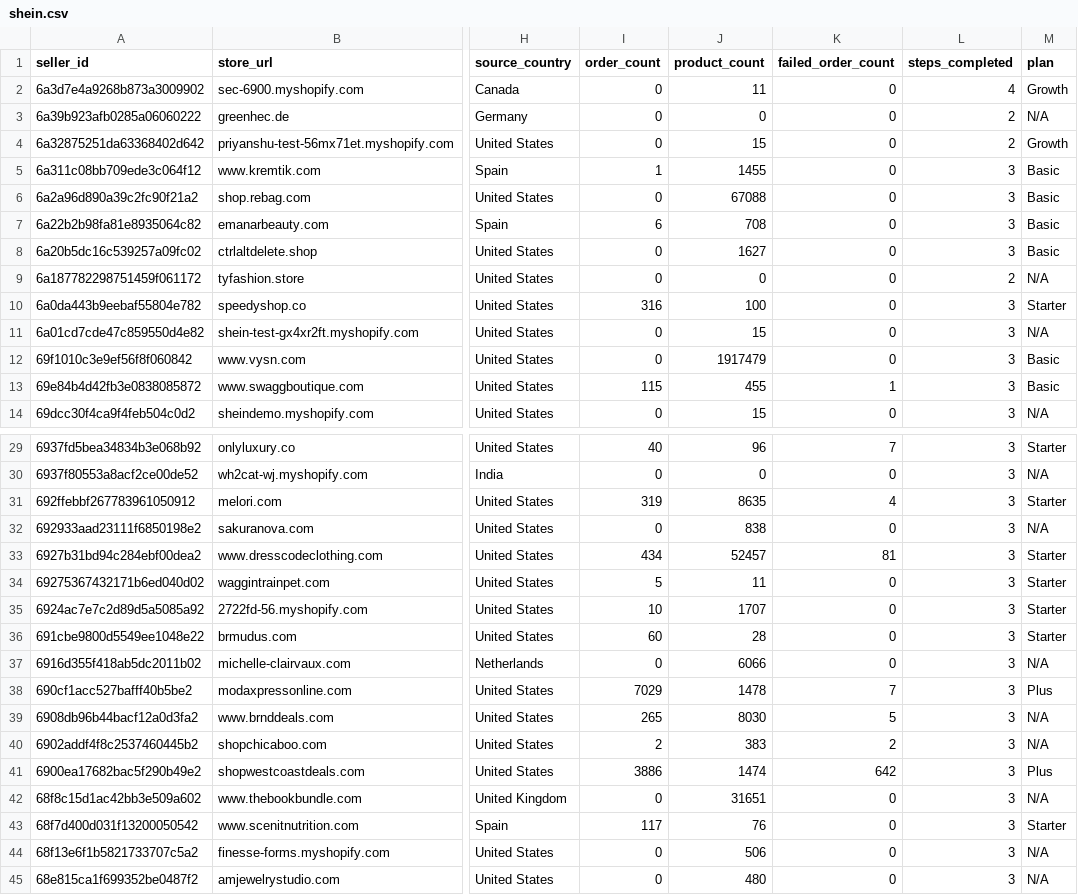
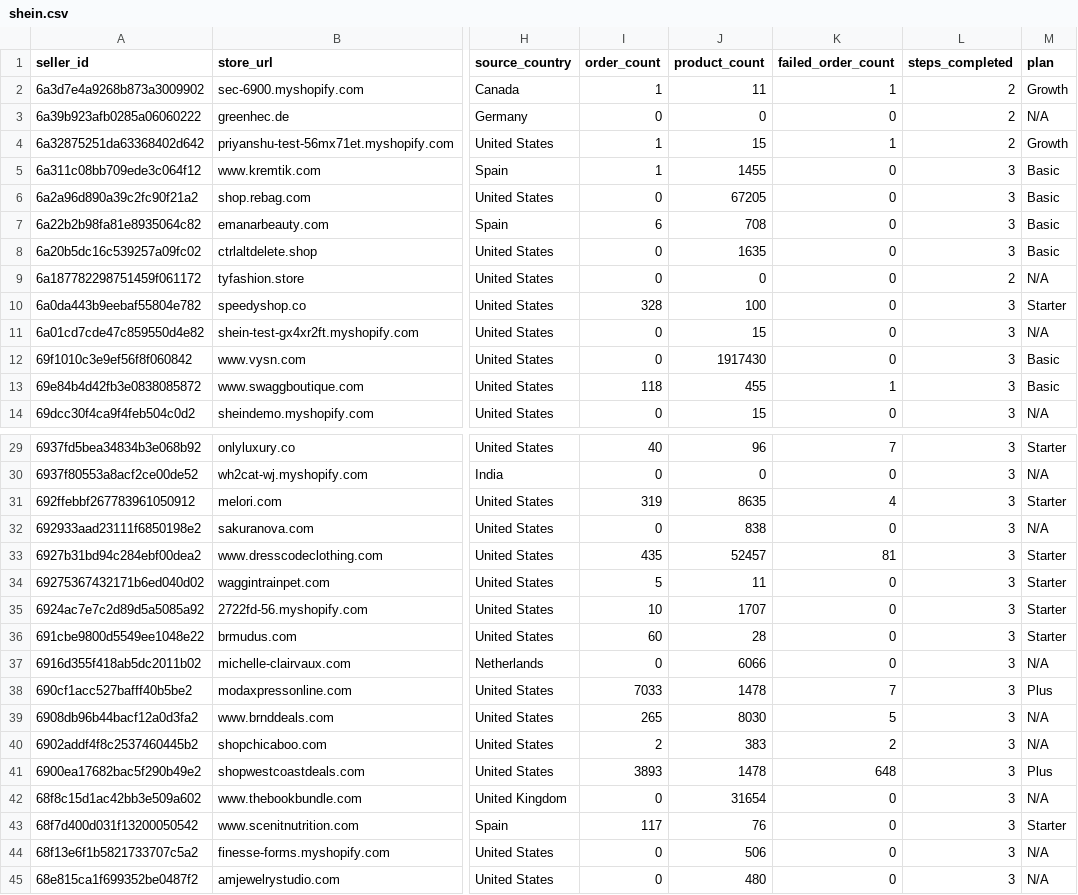
Before and after one commit to hsrivastava-ced/chap-seller-tracker, a CSV file: results/latest/shein.csv, drawn as a sheet; only a part is shown, gaps mark what is left out; the diff covers the shown part only; the diff names each change by its address in the sheet, - before the commit and + after, or states it on an @@ line.

```diff
--- a/results/latest/shein.csv
+++ b/results/latest/shein.csv
-I2 (order_count): 0
+I2 (order_count): 1
-K2 (failed_order_count): 0
+K2 (failed_order_count): 1
-L2 (steps_completed): 4
+L2 (steps_completed): 2
-I4 (order_count): 0
+I4 (order_count): 1
-K4 (failed_order_count): 0
+K4 (failed_order_count): 1
-J6 (product_count): 67088
+J6 (product_count): 67205
-J8 (product_count): 1627
+J8 (product_count): 1635
-I10 (order_count): 316
+I10 (order_count): 328
-J12 (product_count): 1917479
+J12 (product_count): 1917430
-I13 (order_count): 115
+I13 (order_count): 118
-I33 (order_count): 434
+I33 (order_count): 435
-I38 (order_count): 7029
+I38 (order_count): 7033
-I41 (order_count): 3886
+I41 (order_count): 3893
-J41 (product_count): 1474
+J41 (product_count): 1478
-K41 (failed_order_count): 642
+K41 (failed_order_count): 648
-J42 (product_count): 31651
+J42 (product_count): 31654
```
Also changed, not shown: 43 edited cells elsewhere in this file, results/latest/michael.csv, results/latest/shopify_gearexchange.csv, 18 other files.
